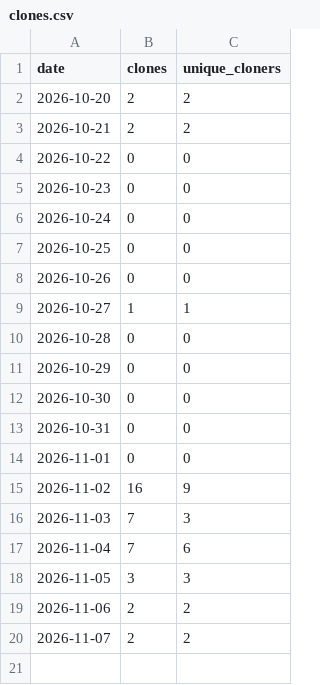
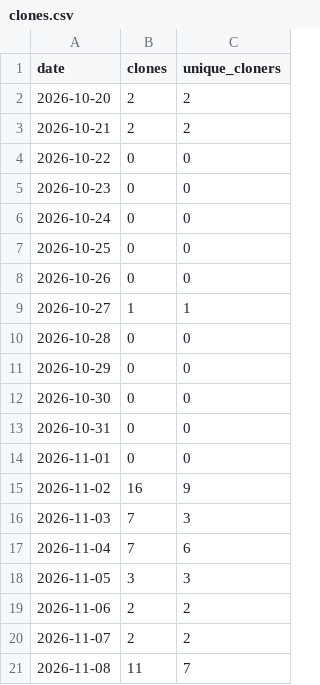
Before and after one commit to Boadiwaa/decodemylabs, a CSV file: clones.csv, drawn as a sheet; the diff names each change by its address in the sheet, - before the commit and + after, or states it on an @@ line.

```diff
--- a/clones.csv
+++ b/clones.csv
+row 21: 2026-11-08 | 11 | 7
```
Also changed, not shown: paths.csv, referrers.csv, 2 other files.
